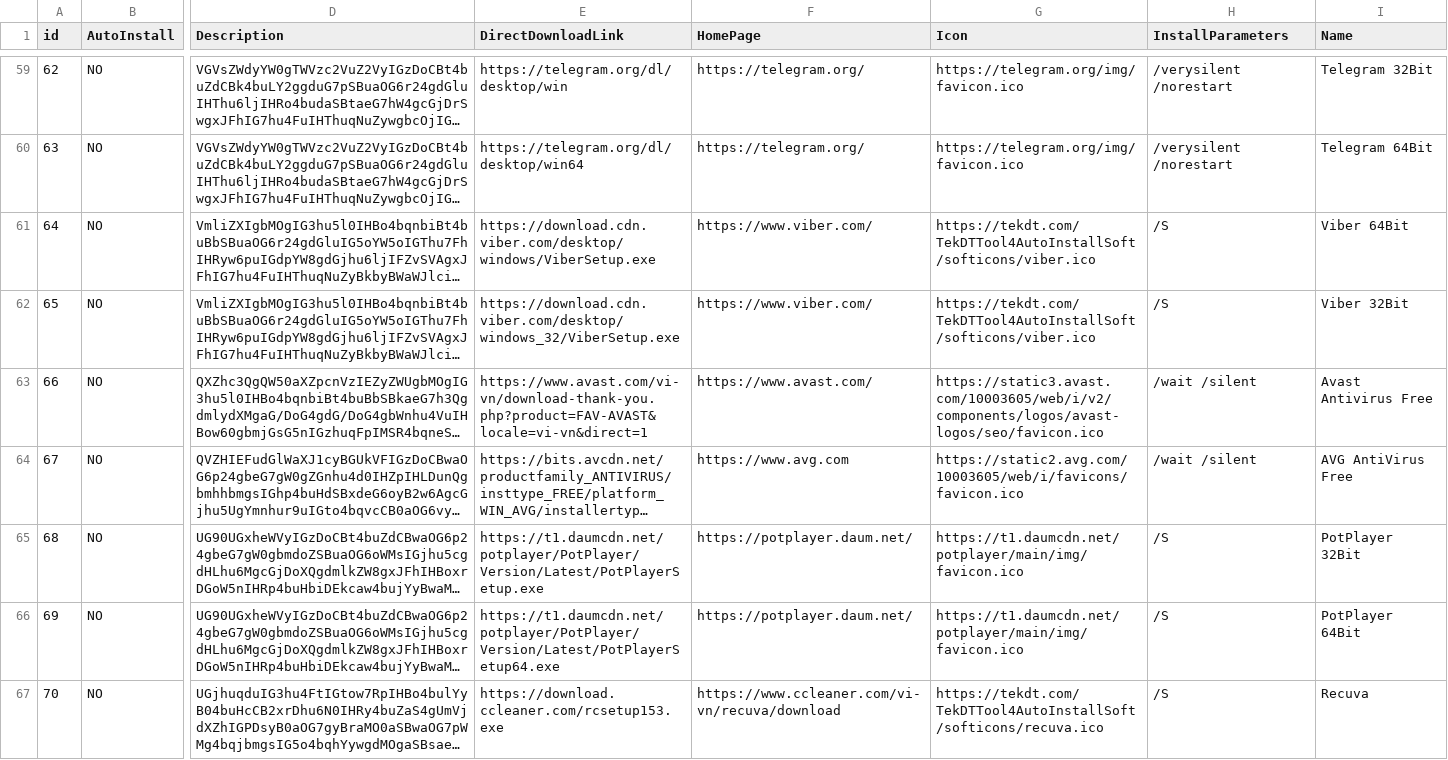
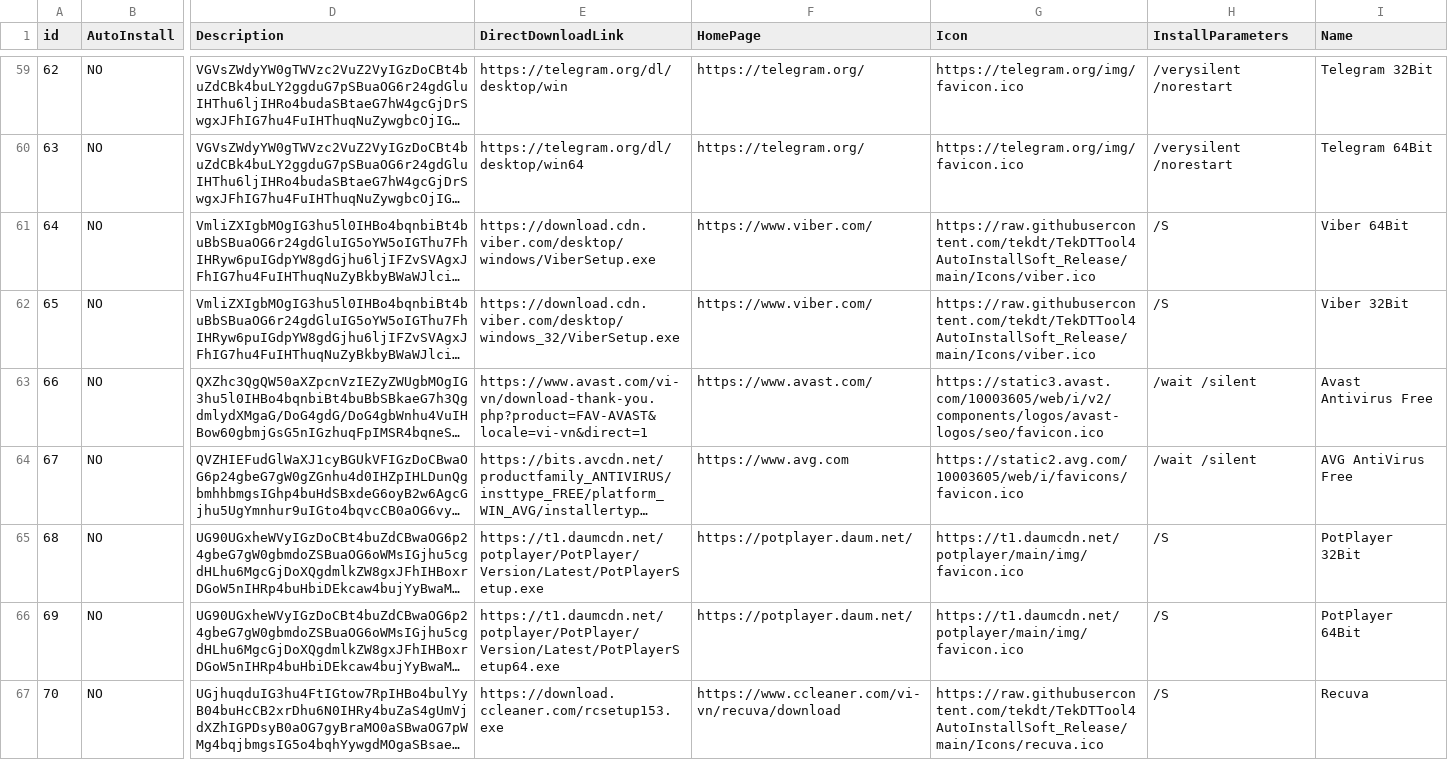
Before and after one commit to tekdt/TekDTTool4AutoInstallSoft_Release, a CSV file: SoftData/SoftData.csv, drawn as a sheet; only a part is shown, gaps mark what is left out; long unchanged cells end in …; the diff covers the shown part only; the diff names each change by its address in the sheet, - before the commit and + after, or states it on an @@ line.

Commit message:
Update SoftData.csv

```diff
--- a/SoftData/SoftData.csv
+++ b/SoftData/SoftData.csv
-G61:G62 (Icon): https://tekdt.com/TekDTTool4AutoInstallSoft/softicons/viber.ico
+G61:G62 (Icon): https://raw.githubusercontent.com/tekdt/TekDTTool4AutoInstallSoft_Release/main/Icons/viber.ico
-G67 (Icon): https://tekdt.com/TekDTTool4AutoInstallSoft/softicons/recuva.ico
+G67 (Icon): https://raw.githubusercontent.com/tekdt/TekDTTool4AutoInstallSoft_Release/main/Icons/recuva.ico
```
Also changed, not shown: 131 edited cells elsewhere in this file.
